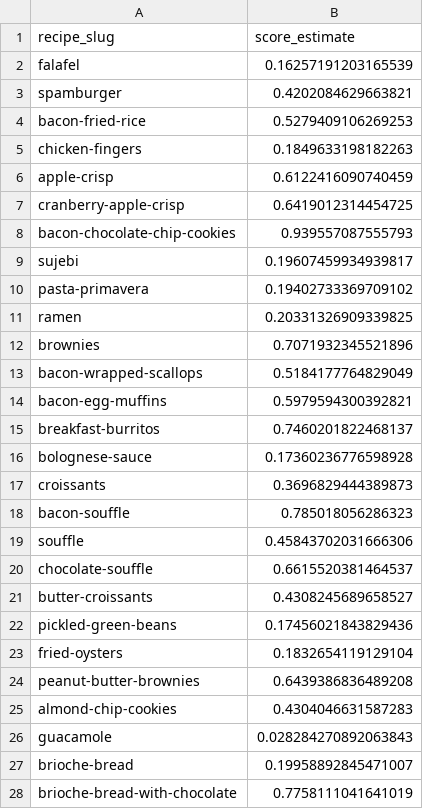
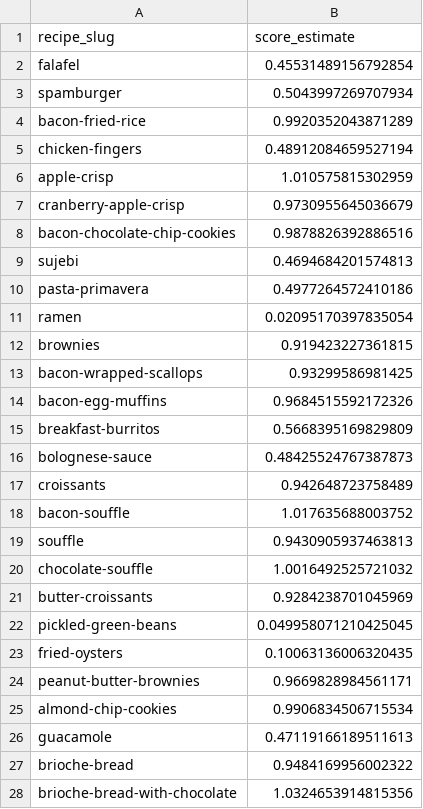
Before and after one commit to Ramshaah/dx704-project-04, a TSV file: estimates.tsv, drawn as a sheet; only a part is shown; the diff covers the shown part only.

```diff
--- a/estimates.tsv
+++ b/estimates.tsv
@@ -1,28 +1,28 @@
 recipe_slug	score_estimate
-falafel	0.16257191203165539
-spamburger	0.4202084629663821
-bacon-fried-rice	0.5279409106269253
-chicken-fingers	0.1849633198182263
-apple-crisp	0.6122416090740459
-cranberry-apple-crisp	0.6419012314454725
-bacon-chocolate-chip-cookies	0.939557087555793
-sujebi	0.19607459934939817
-pasta-primavera	0.19402733369709102
-ramen	0.20331326909339825
-brownies	0.7071932345521896
-bacon-wrapped-scallops	0.5184177764829049
-bacon-egg-muffins	0.5979594300392821
-breakfast-burritos	0.7460201822468137
-bolognese-sauce	0.17360236776598928
-croissants	0.3696829444389873
-bacon-souffle	0.785018056286323
-souffle	0.45843702031666306
-chocolate-souffle	0.6615520381464537
-butter-croissants	0.4308245689658527
-pickled-green-beans	0.17456021843829436
-fried-oysters	0.1832654119129104
-peanut-butter-brownies	0.6439386836489208
-almond-chip-cookies	0.4304046631587283
-guacamole	0.028284270892063843
-brioche-bread	0.19958892845471007
-brioche-bread-with-chocolate	0.7758111041641019
+falafel	0.45531489156792854
+spamburger	0.5043997269707934
+bacon-fried-rice	0.9920352043871289
+chicken-fingers	0.48912084659527194
+apple-crisp	1.010575815302959
+cranberry-apple-crisp	0.9730955645036679
+bacon-chocolate-chip-cookies	0.9878826392886516
+sujebi	0.4694684201574813
+pasta-primavera	0.4977264572410186
+ramen	0.02095170397835054
+brownies	0.919423227361815
+bacon-wrapped-scallops	0.93299586981425
+bacon-egg-muffins	0.9684515592172326
+breakfast-burritos	0.5668395169829809
+bolognese-sauce	0.48425524767387873
+croissants	0.942648723758489
+bacon-souffle	1.017635688003752
+souffle	0.9430905937463813
+chocolate-souffle	1.0016492525721032
+butter-croissants	0.9284238701045969
+pickled-green-beans	0.049958071210425045
+fried-oysters	0.10063136006320435
+peanut-butter-brownies	0.9669828984561171
+almond-chip-cookies	0.9906834506715534
+guacamole	0.47119166189511613
+brioche-bread	0.9484169956002322
+brioche-bread-with-chocolate	1.0324653914815356
```
Also changed, not shown: 73 edited cells elsewhere in this file, bounds.tsv, model.tsv, 3 other files.
